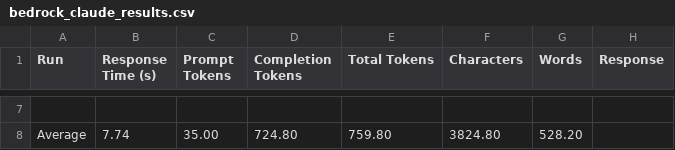
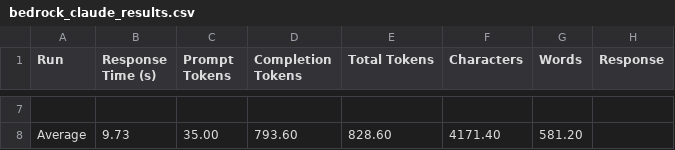
Before and after one commit to squirke1/hyperscalers, a CSV file: bedrock_claude_results.csv, drawn as a sheet; only a part is shown, gaps mark what is left out; the diff covers the shown part only.

```diff
--- a/bedrock_claude_results.csv
+++ b/bedrock_claude_results.csv
@@ -7,2 +7,2 @@ Run,Response Time (s),Prompt Tokens,Completion Tokens,Total Tokens,Characters,Wo
 
-Average,7.74,35.00,724.80,759.80,3824.80,528.20,
+Average,9.73,35.00,793.60,828.60,4171.40,581.20,
```
Also changed, not shown: 30 edited cells elsewhere in this file, 4 other files.
